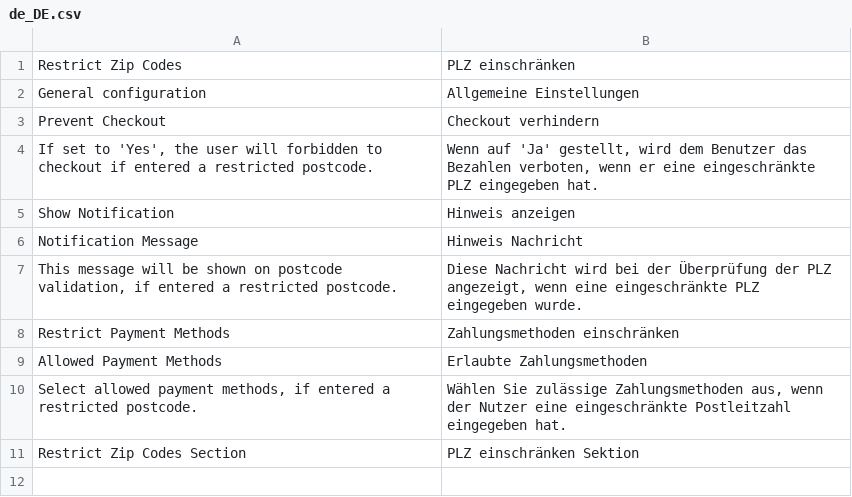
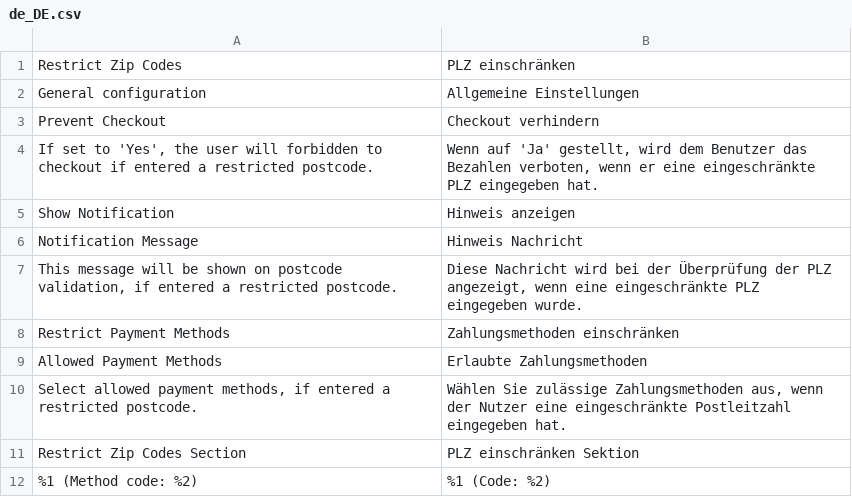
Before and after one commit to team23/magento-module-restrict-zip-codes, a CSV file: i18n/de_DE.csv, drawn as a sheet.

```diff
--- a/i18n/de_DE.csv
+++ b/i18n/de_DE.csv
@@ -11 +11,2 @@
 "Restrict Zip Codes Section","PLZ einschränken Sektion"
+"%1 (Method code: %2)","%1 (Code: %2)"
```
Also changed, not shown: i18n/en_US.csv, 1 other file.
